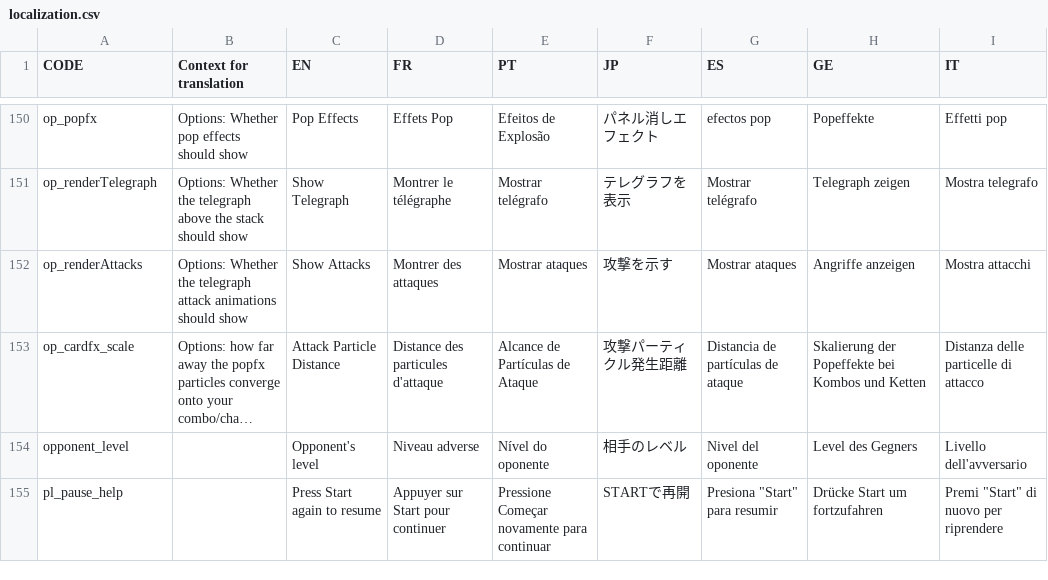
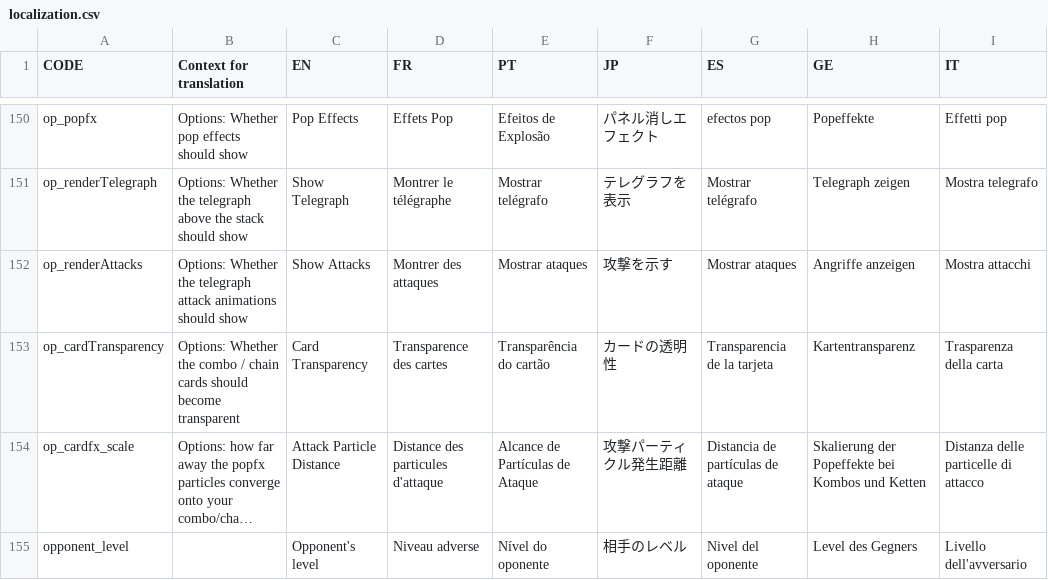
Before and after one commit to panel-attack/panel-attack, a CSV file: localization.csv, drawn as a sheet; only a part is shown, gaps mark what is left out; the shorter side is filled out with more unchanged rows; long unchanged cells end in …; the diff names each change by its address in the sheet, - before the commit and + after, or states it on an @@ line.

Commit message:
Add an option to turn of card transparency

```diff
--- a/localization.csv
+++ b/localization.csv
+row 153: op_cardTransparency | Options: Whether the combo / chain cards should become transparent | Card Transparency | Transparence des cartes | Transparência do cartão | カードの透明性 | Transparencia de la tarjeta | Kartentransparenz | Trasparenza della carta
```
Also changed, not shown: 3 other files.
